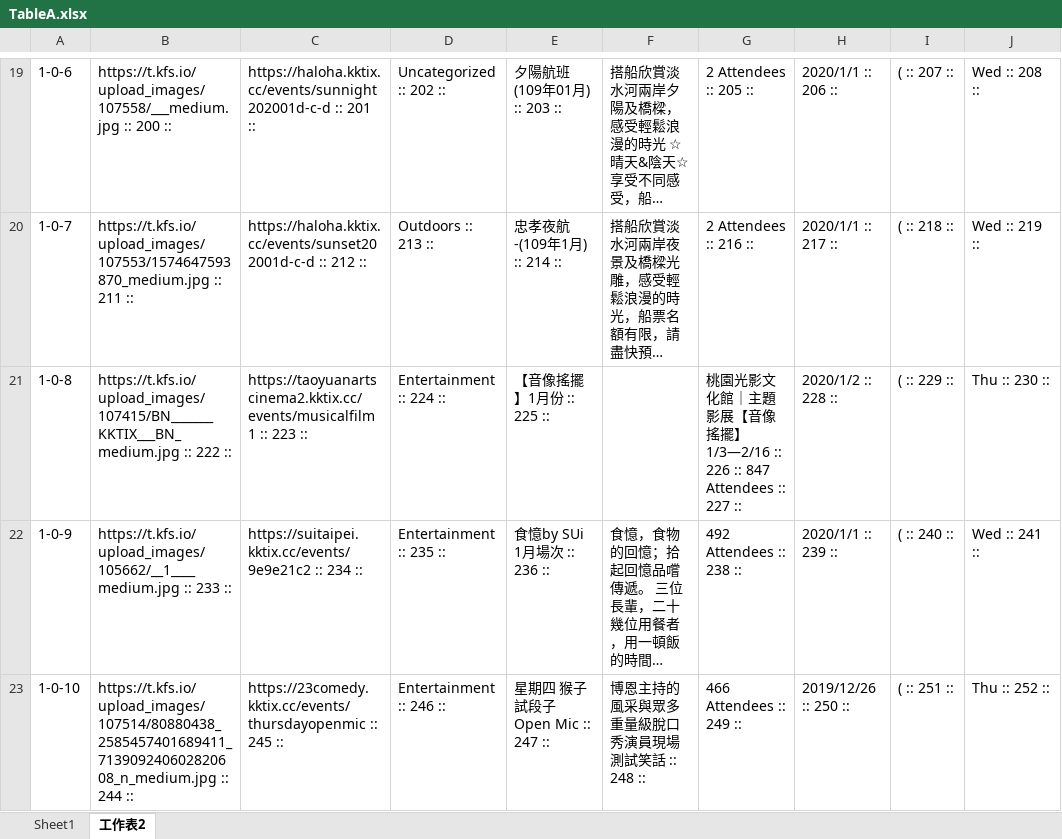
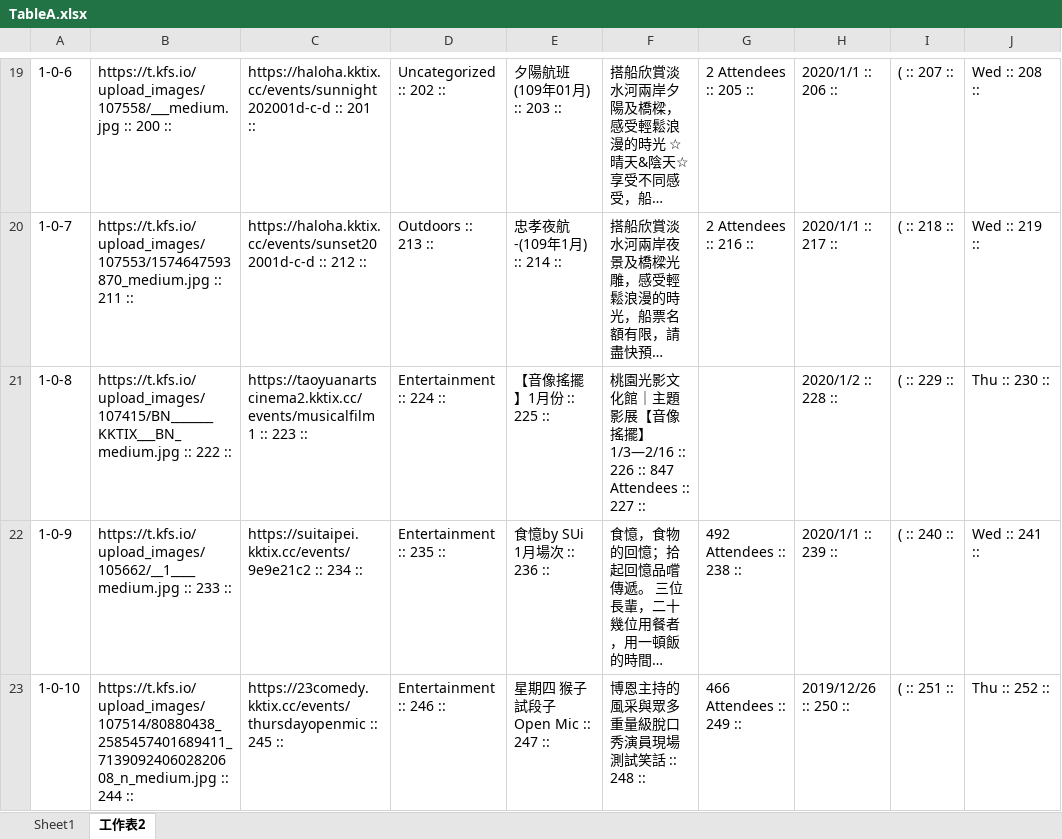
Before and after one commit to harukip/DCADE-pattern-alignment, an Excel workbook: input/TableA.xlsx, sheet 工作表2, drawn as a sheet; only a part is shown, gaps mark what is left out; long unchanged cells end in …; values as stored, in another font and other column widths than the file's, no borders; the diff covers the shown part only; the diff names each change by its address in the sheet, - before the commit and + after, or states it on an @@ line.

```diff
--- a/input/TableA.xlsx (sheet 工作表2)
+++ b/input/TableA.xlsx (sheet 工作表2)
-F21: (empty)
+F21: 桃園光影文化館｜主題影展【音像搖擺】1/3—2/16 :: 226 :: 847 Attendees :: 227 ::
-G21: 桃園光影文化館｜主題影展【音像搖擺】1/3—2/16 :: 226 :: 847 Attendees :: 227 ::
+G21: (empty)
```
Also changed, not shown: 30 edited cells elsewhere in this sheet, 2 other files.
